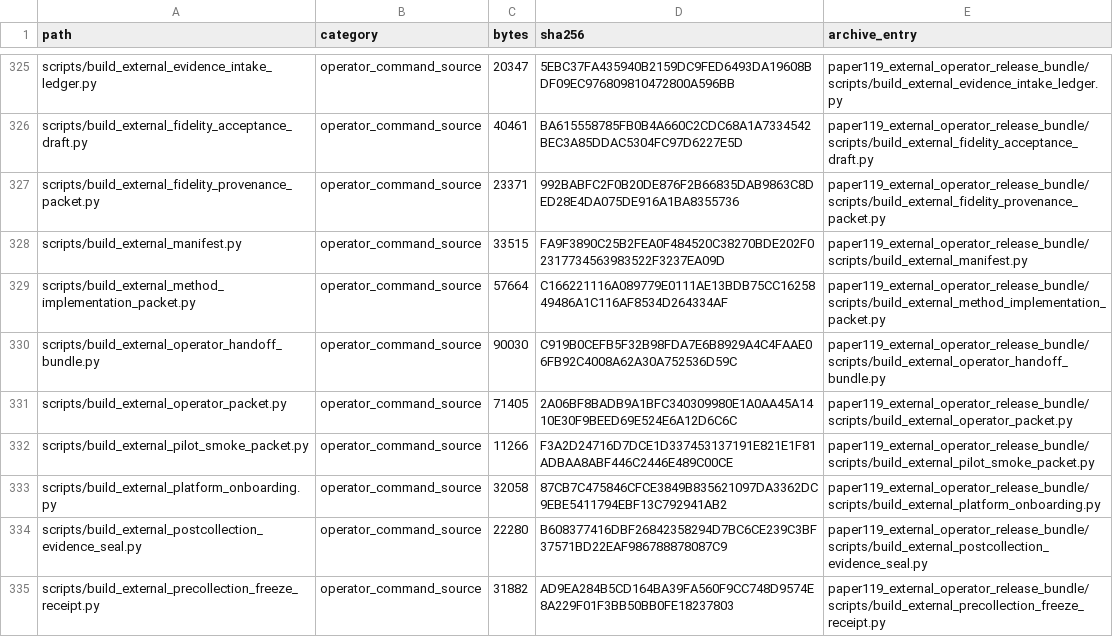
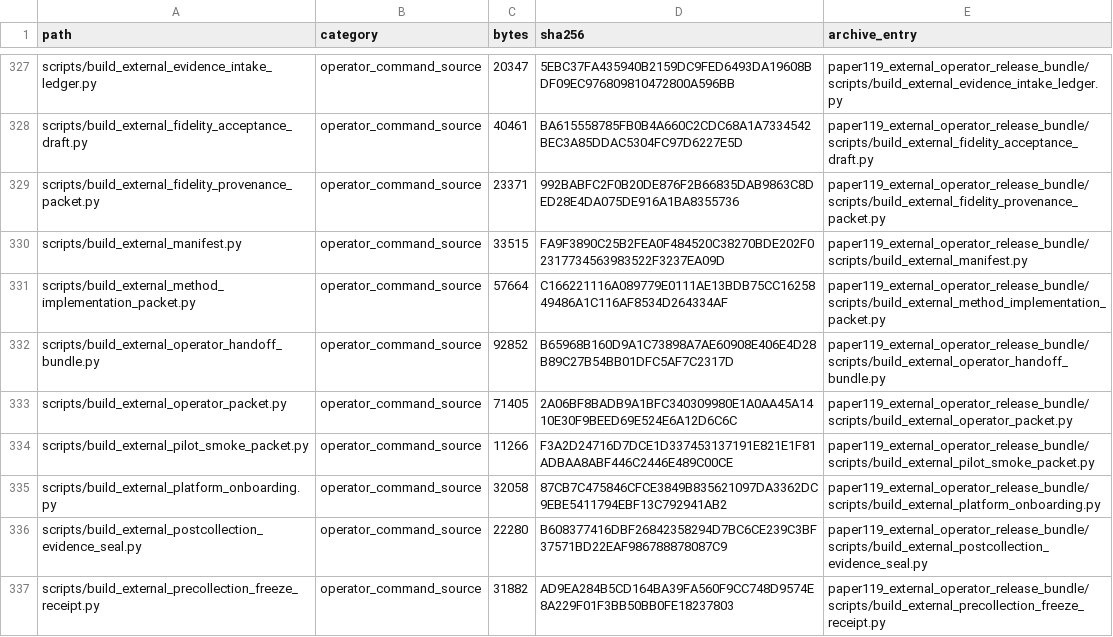
Before and after one commit to Jason-Wang313/119_energy_landscape_skill_composition, a CSV file: external_validation/operator_release_bundle_manifest.csv, drawn as a sheet; only a part is shown, gaps mark what is left out; the diff covers the shown part only.

```diff
--- a/external_validation/operator_release_bundle_manifest.csv
+++ b/external_validation/operator_release_bundle_manifest.csv
@@ -329,3 +331,3 @@ scripts/build_external_manifest.py,operator_command_source,33515,FA9F3890C25B2FE
 scripts/build_external_method_implementation_packet.py,operator_command_source,57664,C166221116A089779E0111AE13BDB75CC1625849486A1C116AF8534D264334AF,paper119_external_operator_release_bundle/scripts/build_external_method_implementation_packet.py
-scripts/build_external_operator_handoff_bundle.py,operator_command_source,90030,C919B0CEFB5F32B98FDA7E6B8929A4C4FAAE06FB92C4008A62A30A752536D59C,paper119_external_operator_release_bundle/scripts/build_external_operator_handoff_bundle.py
+scripts/build_external_operator_handoff_bundle.py,operator_command_source,92852,B65968B160D9A1C73898A7AE60908E406E4D28B89C27B54BB01DFC5AF7C2317D,paper119_external_operator_release_bundle/scripts/build_external_operator_handoff_bundle.py
 scripts/build_external_operator_packet.py,operator_command_source,71405,2A06BF8BADB9A1BFC340309980E1A0AA45A1410E30F9BEED69E524E6A12D6C6C,paper119_external_operator_release_bundle/scripts/build_external_operator_packet.py
```
Also changed, not shown: 3 added rows and 16 edited cells elsewhere in this file, 36 other files.
